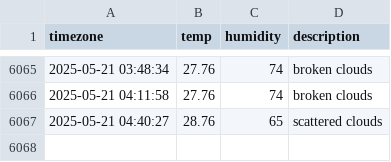
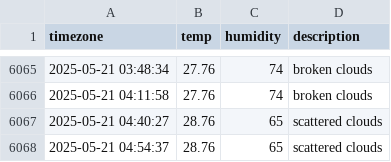
Before and after one commit to je0ngh2/seoul_weather, a CSV file: seoul_weather.csv, drawn as a sheet; only a part is shown, gaps mark what is left out; the diff names each change by its address in the sheet, - before the commit and + after, or states it on an @@ line.

```diff
--- a/seoul_weather.csv
+++ b/seoul_weather.csv
+row 6068: 2025-05-21 04:54:37 | 28.76 | 65 | scattered clouds
```
